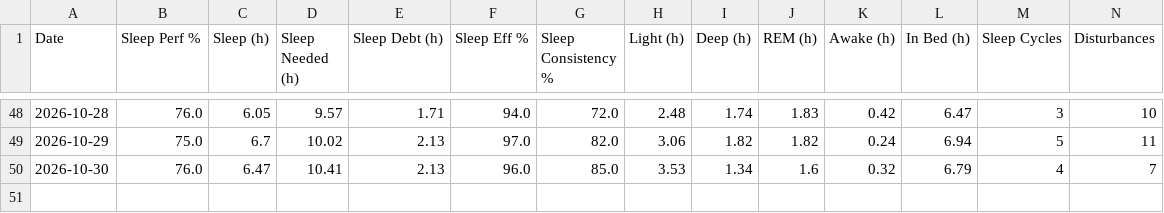
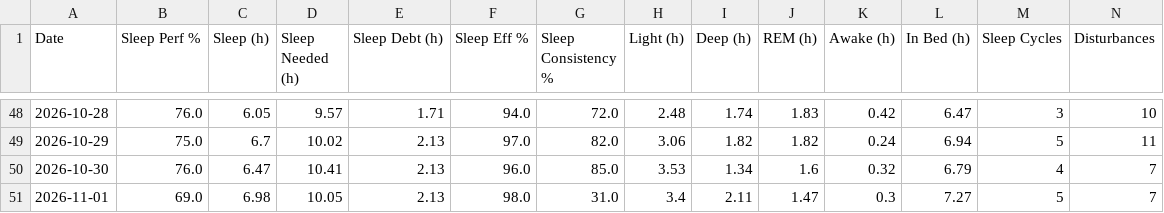
Before and after one commit to nithinn11/whoopstatus, a CSV file: data/whoop.csv, drawn as a sheet; only a part is shown, gaps mark what is left out; rows hold the shown columns only; the diff names each change by its address in the sheet, - before the commit and + after, or states it on an @@ line.

```diff
--- a/data/whoop.csv
+++ b/data/whoop.csv
+row 51: 2026-11-01 | 69.0 | 6.98 | 10.05 | 2.13 | 98.0 | 31.0 | 3.4 | 2.11 | 1.47 | 0.3 | 7.27 | 5 | 7
```
Also changed, not shown: 1 other file.
